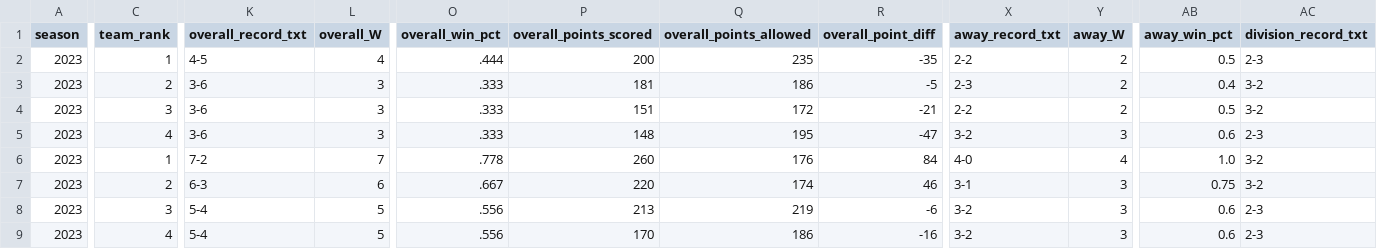
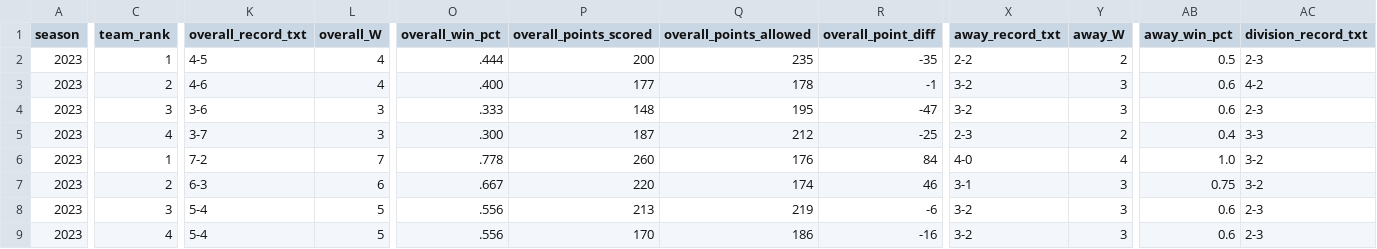
Before and after one commit to armstjc/usfl-2022-data-repository, a CSV file: standings/csv/2023_usfl_standings.csv, drawn as a sheet; only a part is shown, gaps mark what is left out; removed rows and columns are numbered as before the commit, all else as after; rows hold the shown columns only; the diff covers the shown part only; the diff names each change by its address in the sheet, - before the commit and + after, or states it on an @@ line.

```diff
--- a/standings/csv/2023_usfl_standings.csv
+++ b/standings/csv/2023_usfl_standings.csv
-row 3: 2023 | 2 | 3-6 | 3 | .333 | 181 | 186 | -5 | 2-3 | 2 | 0.4 | 3-2
-C3 (team_rank): 3
+C3 (team_rank): 2
-K3 (overall_record_txt): 3-6
+K3 (overall_record_txt): 4-6
-L3 (overall_W): 3
+L3 (overall_W): 4
-O3 (overall_win_pct): .333
+O3 (overall_win_pct): .400
-P3 (overall_points_scored): 151
+P3 (overall_points_scored): 177
-Q3 (overall_points_allowed): 172
+Q3 (overall_points_allowed): 178
-R3 (overall_point_diff): -21
+R3 (overall_point_diff): -1
-X3 (away_record_txt): 2-2
+X3 (away_record_txt): 3-2
-Y3 (away_W): 2
+Y3 (away_W): 3
-AB3 (away_win_pct): 0.5
+AB3 (away_win_pct): 0.6
-AC3 (division_record_txt): 3-2
+AC3 (division_record_txt): 4-2
-C4 (team_rank): 4
+C4 (team_rank): 3
+row 5: 2023 | 4 | 3-7 | 3 | .300 | 187 | 212 | -25 | 2-3 | 2 | 0.4 | 3-3
```
Also changed, not shown: 3 edited cells elsewhere in this file, player_stats/season_stats/csv/2023_player_season_stats.csv, 44 other files.
